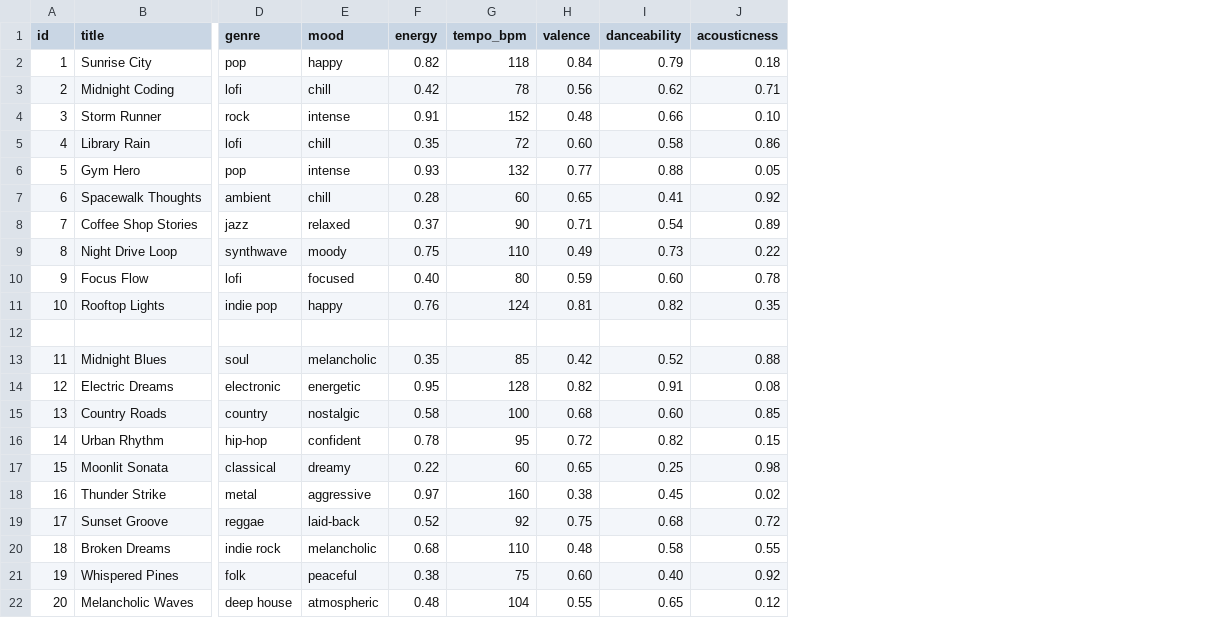
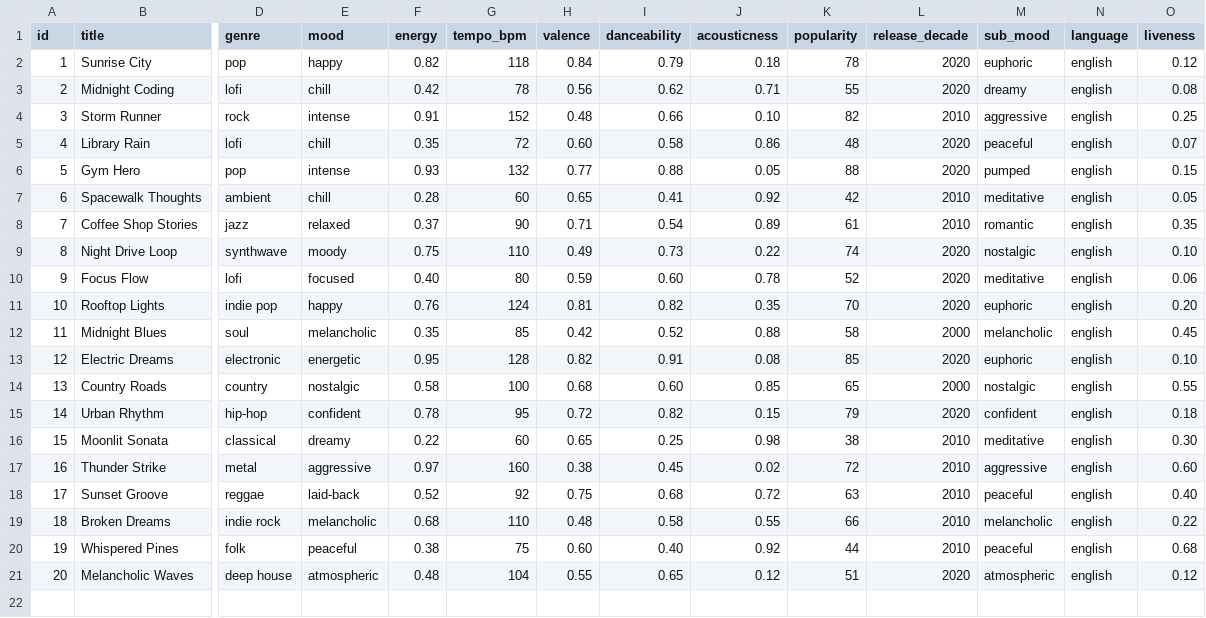
Before and after one commit to aayushalayla/ai110-module3show-musicrecommendersimulation-starter, a CSV file: data/songs.csv, drawn as a sheet; only a part is shown, gaps mark what is left out; removed rows and columns are numbered as before the commit, all else as after; rows hold the shown columns only; the diff names each change by its address in the sheet, - before the commit and + after, or states it on an @@ line.

```diff
--- a/data/songs.csv
+++ b/data/songs.csv
+column K (popularity), rows 2-21: 78 | 55 | 82 | 48 | 88 | 42 | 61 | 74 | 52 | 70 | 58 | 85 | 65 | 79 | 38 | 72 | 63 | 66 | 44 | 51
+column L (release_decade), rows 2-21: 2020 | 2020 | 2010 | 2020 | 2020 | 2010 | 2010 | 2020 | 2020 | 2020 | 2000 | 2020 | 2000 | 2020 | 2010 | 2010 | 2010 | 2010 | 2010 | 2020
+column M (sub_mood), rows 2-21: euphoric | dreamy | aggressive | peaceful | pumped | meditative | romantic | nostalgic | meditative | euphoric | melancholic | euphoric | nostalgic | confident | meditative | aggressive | peaceful | melancholic | peaceful | atmospheric
+column N (language), rows 2-21: all english
+column O (liveness), rows 2-21: 0.12 | 0.08 | 0.25 | 0.07 | 0.15 | 0.05 | 0.35 | 0.10 | 0.06 | 0.20 | 0.45 | 0.10 | 0.55 | 0.18 | 0.30 | 0.60 | 0.40 | 0.22 | 0.68 | 0.12
-row 12: (empty)
```
Also changed, not shown: 4 other files.
